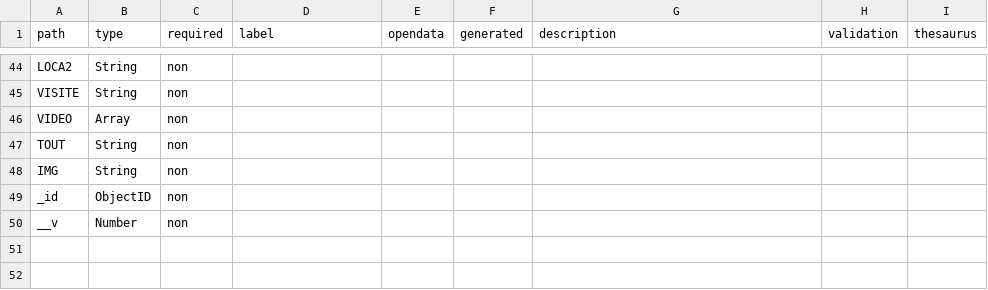
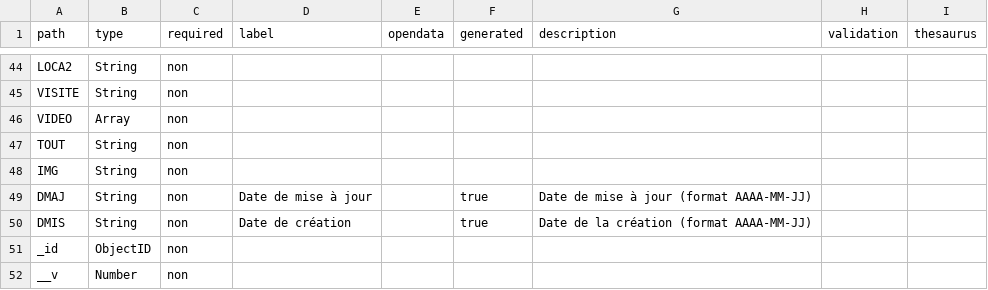
Before and after one commit to betagouv/pop, a CSV file: apps/api/csv/enluminures.csv, drawn as a sheet; only a part is shown, gaps mark what is left out.

```diff
--- a/apps/api/csv/enluminures.csv
+++ b/apps/api/csv/enluminures.csv
@@ -48,2 +48,4 @@ path,type,required,label,opendata,generated,description,validation,thesaurus
 "IMG","String","non","","","","","",""
+"DMAJ","String","non","Date de mise à jour","","true","Date de mise à jour (format AAAA-MM-JJ)","",""
+"DMIS","String","non","Date de création","","true","Date de la création (format AAAA-MM-JJ)","",""
 "_id","ObjectID","non","","","","","",""
```
Also changed, not shown: apps/api/csv/memoire.csv, apps/api/csv/museo.csv, 8 other files.
